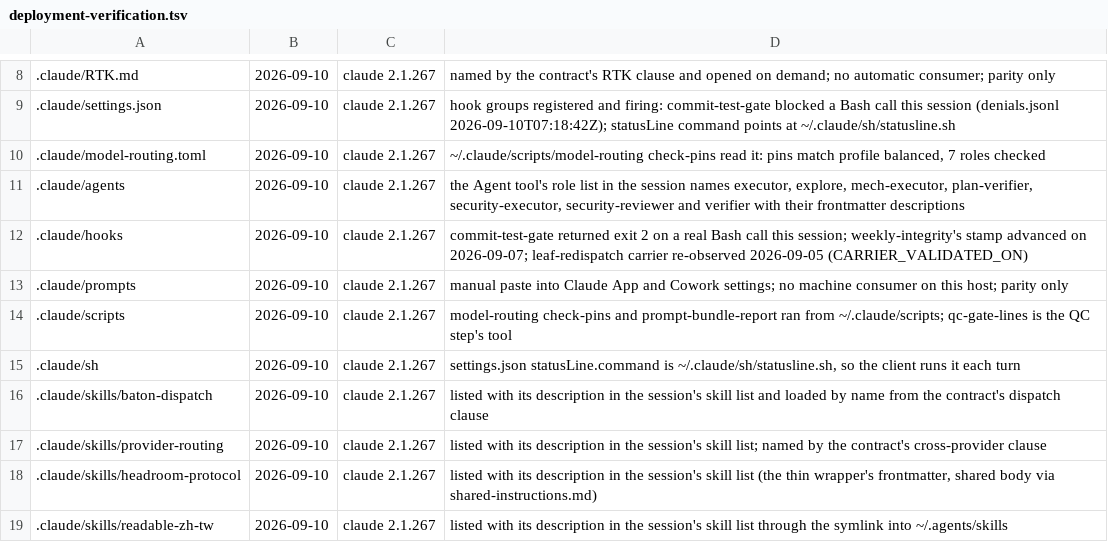
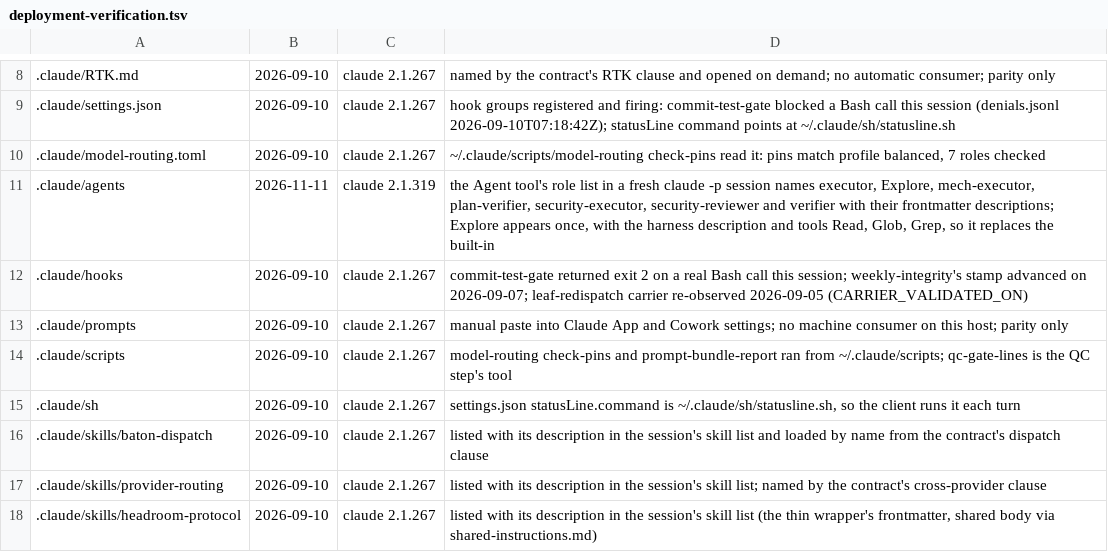
Before and after one commit to Yuhuan183/agent-harness, a TSV file: scripts/deployment-verification.tsv, drawn as a sheet; only a part is shown, gaps mark what is left out; the shorter side is filled out with more unchanged rows.

```diff
--- a/scripts/deployment-verification.tsv
+++ b/scripts/deployment-verification.tsv
@@ -10,3 +10,3 @@
 .claude/model-routing.toml	2026-09-10	claude 2.1.267	~/.claude/scripts/model-routing check-pins read it: pins match profile balanced, 7 roles checked
-.claude/agents	2026-09-10	claude 2.1.267	the Agent tool's role list in the session names executor, explore, mech-executor, plan-verifier, security-executor, security-reviewer and verifier with their frontmatter descriptions
+.claude/agents	2026-11-11	claude 2.1.319	the Agent tool's role list in a fresh claude -p session names executor, Explore, mech-executor, plan-verifier, security-executor, security-reviewer and verifier with their frontmatter descriptions; Explore appears once, with the harness description and tools Read, Glob, Grep, so it replaces the built-in
 .claude/hooks	2026-09-10	claude 2.1.267	commit-test-gate returned exit 2 on a real Bash call this session; weekly-integrity's stamp advanced on 2026-09-07; leaf-redispatch carrier re-observed 2026-09-05 (CARRIER_VALIDATED_ON)
```
Also changed, not shown: 6 other files.
